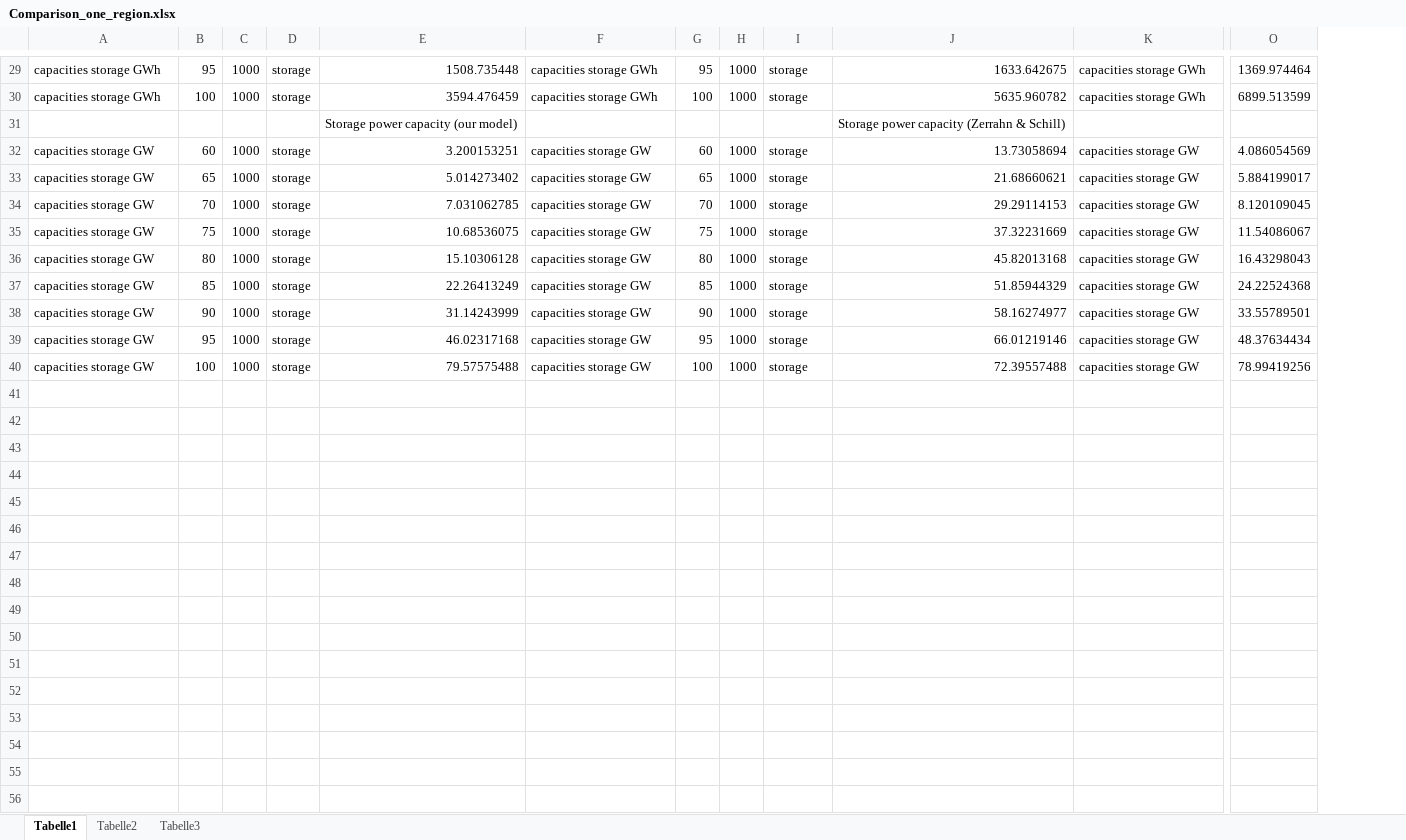
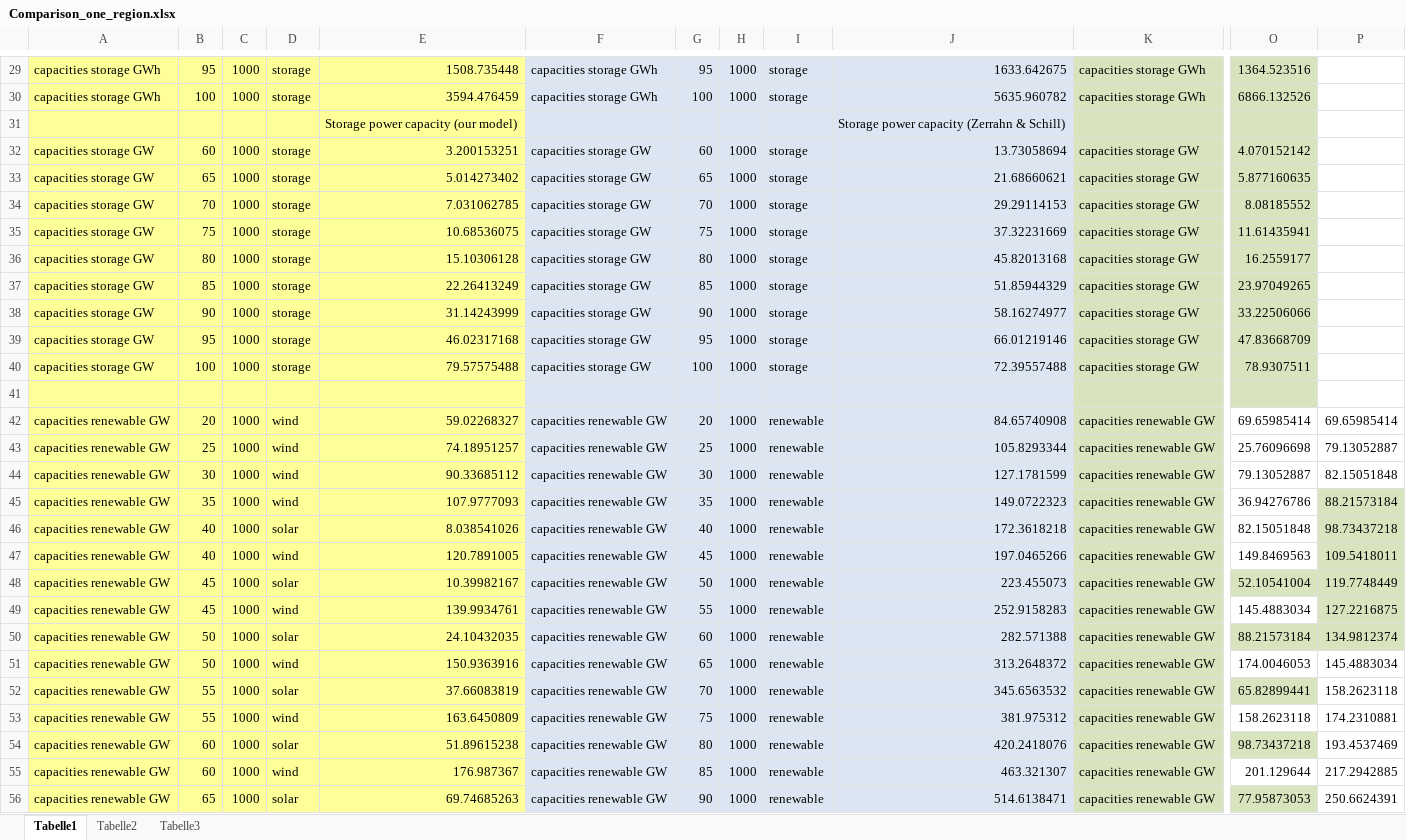
Before and after one commit to jgmill/dolores, an Excel workbook: analysis/Comparison_one_region.xlsx, sheet Tabelle1, drawn as a sheet; only a part is shown, gaps mark what is left out; values as stored, in another font and other column widths than the file's, no borders; charts and pictures not drawn; removed rows and columns are numbered as before the commit, all else as after; rows hold the shown columns only; the diff covers the shown part only; the diff names each change by its address in the sheet, - before the commit and + after, or states it on an @@ line.

```diff
--- a/analysis/Comparison_one_region.xlsx (sheet Tabelle1)
+++ b/analysis/Comparison_one_region.xlsx (sheet Tabelle1)
-column O, rows 29-40: 1369.974464 | 6899.513599 |  | 4.086054569 | 5.884199017 | 8.120109045 | 11.54086067 | 16.43298043 | 24.22524368 | 33.55789501 | 48.37634434 | 78.99419256
+column O, rows 29-40: 1364.523516 | 6866.132526 |  | 4.070152142 | 5.877160635 | 8.08185552 | 11.61435941 | 16.2559177 | 23.97049265 | 33.22506066 | 47.83668709 | 78.9307511
+column P, empty
-A29:E40 fill: none
+A29:E40 fill: #FFFF99
-F29:J40 fill: none
+F29:J40 fill: #DCE6F2
-K29:K40 fill: none
+K29:K40 fill: #D7E4BD
+row 41: (empty)
+row 42: capacities renewable GW | 20 | 1000 | wind | 59.02268327 | capacities renewable GW | 20 | 1000 | renewable | 84.65740908 | capacities renewable GW | 69.65985414 | 69.65985414
+row 43: capacities renewable GW | 25 | 1000 | wind | 74.18951257 | capacities renewable GW | 25 | 1000 | renewable | 105.8293344 | capacities renewable GW | 25.76096698 | 79.13052887
+row 44: capacities renewable GW | 30 | 1000 | wind | 90.33685112 | capacities renewable GW | 30 | 1000 | renewable | 127.1781599 | capacities renewable GW | 79.13052887 | 82.15051848
+row 45: capacities renewable GW | 35 | 1000 | wind | 107.9777093 | capacities renewable GW | 35 | 1000 | renewable | 149.0722323 | capacities renewable GW | 36.94276786 | 88.21573184
+row 46: capacities renewable GW | 40 | 1000 | solar | 8.038541026 | capacities renewable GW | 40 | 1000 | renewable | 172.3618218 | capacities renewable GW | 82.15051848 | 98.73437218
+row 47: capacities renewable GW | 40 | 1000 | wind | 120.7891005 | capacities renewable GW | 45 | 1000 | renewable | 197.0465266 | capacities renewable GW | 149.8469563 | 109.5418011
+row 48: capacities renewable GW | 45 | 1000 | solar | 10.39982167 | capacities renewable GW | 50 | 1000 | renewable | 223.455073 | capacities renewable GW | 52.10541004 | 119.7748449
+row 49: capacities renewable GW | 45 | 1000 | wind | 139.9934761 | capacities renewable GW | 55 | 1000 | renewable | 252.9158283 | capacities renewable GW | 145.4883034 | 127.2216875
+row 50: capacities renewable GW | 50 | 1000 | solar | 24.10432035 | capacities renewable GW | 60 | 1000 | renewable | 282.571388 | capacities renewable GW | 88.21573184 | 134.9812374
+row 51: capacities renewable GW | 50 | 1000 | wind | 150.9363916 | capacities renewable GW | 65 | 1000 | renewable | 313.2648372 | capacities renewable GW | 174.0046053 | 145.4883034
+row 52: capacities renewable GW | 55 | 1000 | solar | 37.66083819 | capacities renewable GW | 70 | 1000 | renewable | 345.6563532 | capacities renewable GW | 65.82899441 | 158.2623118
+row 53: capacities renewable GW | 55 | 1000 | wind | 163.6450809 | capacities renewable GW | 75 | 1000 | renewable | 381.975312 | capacities renewable GW | 158.2623118 | 174.2310881
+row 54: capacities renewable GW | 60 | 1000 | solar | 51.89615238 | capacities renewable GW | 80 | 1000 | renewable | 420.2418076 | capacities renewable GW | 98.73437218 | 193.4537469
+row 55: capacities renewable GW | 60 | 1000 | wind | 176.987367 | capacities renewable GW | 85 | 1000 | renewable | 463.321307 | capacities renewable GW | 201.129644 | 217.2942885
+row 56: capacities renewable GW | 65 | 1000 | solar | 69.74685263 | capacities renewable GW | 90 | 1000 | renewable | 514.6138471 | capacities renewable GW | 77.95873053 | 250.6624391
```
Also changed, not shown: 19 added rows, 36 edited cells and cell formats elsewhere in this sheet, sheet Tabelle2, charts or pictures, analysis/comparison_input data.xlsx.
